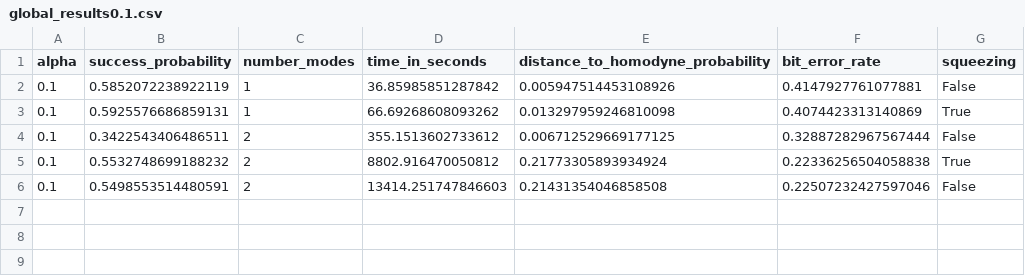
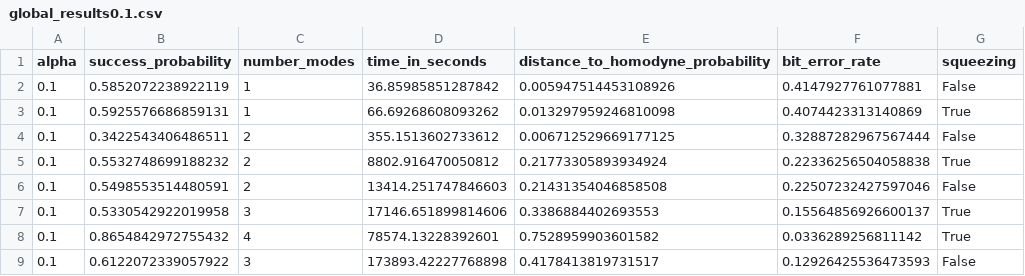
Before and after one commit to iamtxena/coherent-state-discrimination, a CSV file: examples/results/globals/alphas/global_results0.1.csv, drawn as a sheet.

```diff
--- a/examples/results/globals/alphas/global_results0.1.csv
+++ b/examples/results/globals/alphas/global_results0.1.csv
@@ -6 +6,4 @@ alpha,success_probability,number_modes,time_in_seconds,distance_to_homodyne_prob
 0.1,0.5498553514480591,2,13414.251747846603,0.21431354046858508,0.22507232427597046,False
+0.1,0.5330542922019958,3,17146.651899814606,0.3386884402693553,0.15564856926600137,True
+0.1,0.8654842972755432,4,78574.13228392601,0.7528959903601582,0.0336289256811142,True
+0.1,0.6122072339057922,3,173893.42227768898,0.4178413819731517,0.12926425536473593,False
```
Also changed, not shown: examples/results/globals/alphas/global_results0.91.csv, examples/results/globals/alphas/global_results1.08.csv, 19 other files.
